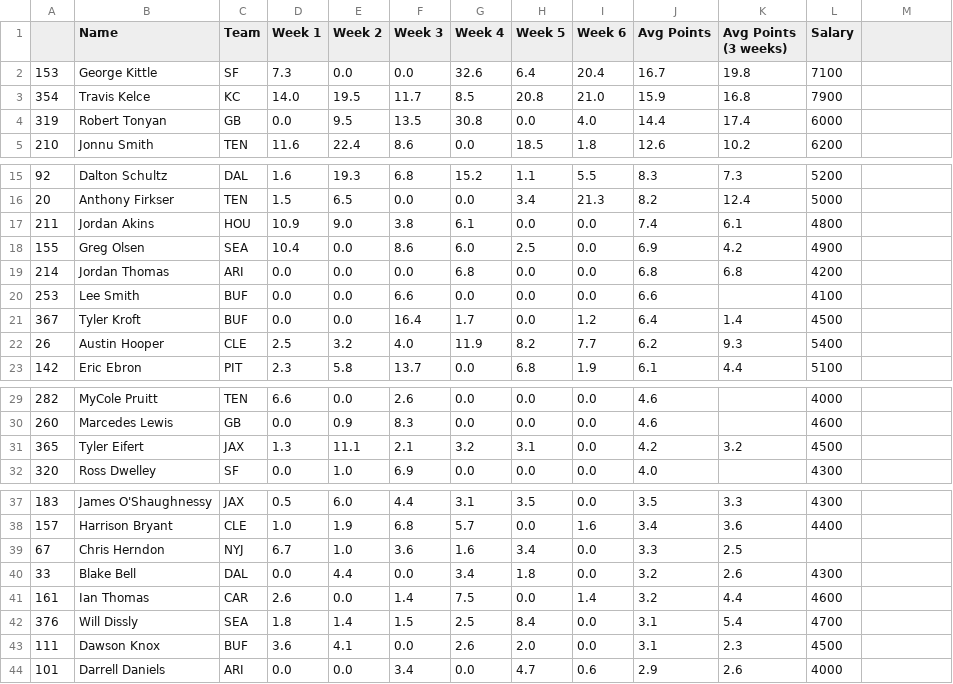
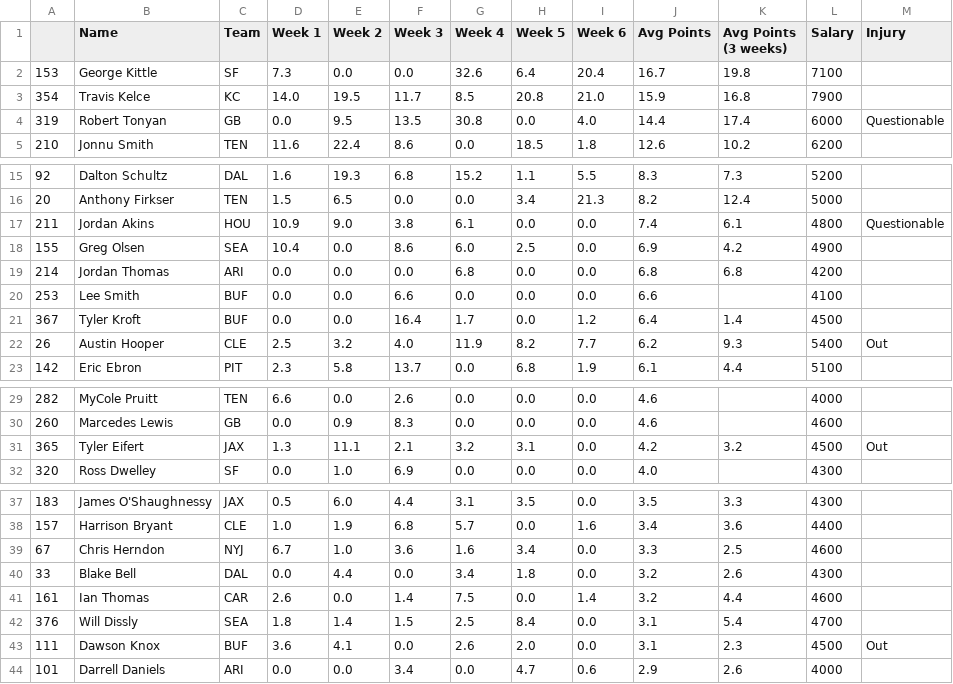
Before and after one commit to adunlop1234/NFL_Fantasy, a CSV file: Output/TE.csv, drawn as a sheet; only a part is shown, gaps mark what is left out; the diff names each change by its address in the sheet, - before the commit and + after, or states it on an @@ line.

```diff
--- a/Output/TE.csv
+++ b/Output/TE.csv
-M1: (empty)
+M1: Injury
-M4 (Injury): (empty)
+M4 (Injury): Questionable
-M17 (Injury): (empty)
+M17 (Injury): Questionable
-M22 (Injury): (empty)
+M22 (Injury): Out
-M31 (Injury): (empty)
+M31 (Injury): Out
-L39 (Salary): (empty)
+L39 (Salary): 4600
-M43 (Injury): (empty)
+M43 (Injury): Out
```
Also changed, not shown: Output/QB.csv, Output/RB.csv, 2 other files.
